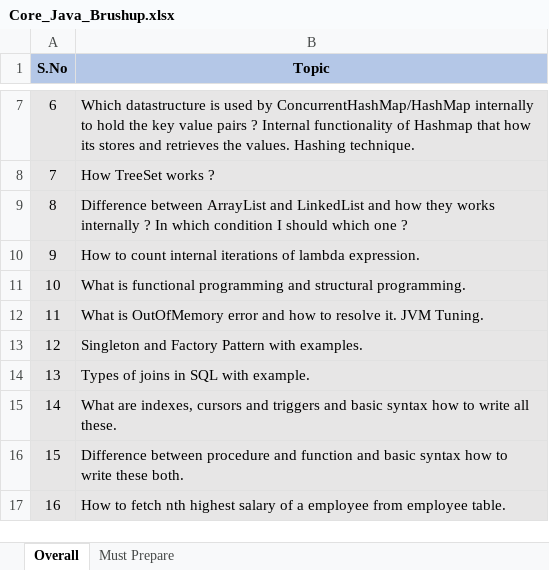
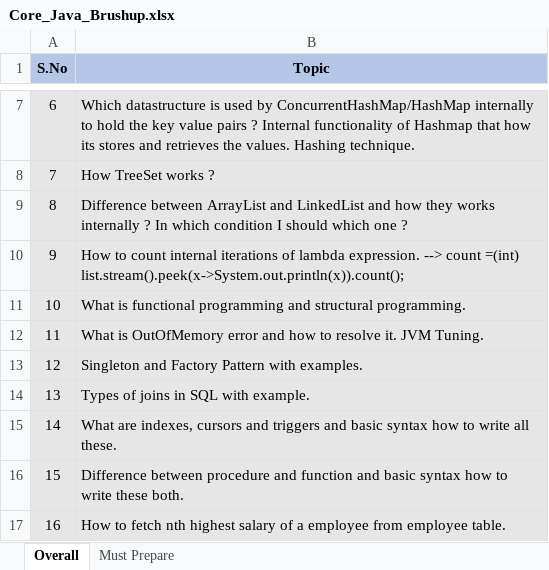
Before and after one commit to RrahulNegi/interviewQuetions, an Excel workbook: Tutorials_helpFiles/Core_Java_Brushup.xlsx, sheet Overall, drawn as a sheet; only a part is shown, gaps mark what is left out; values as stored, in another font and other column widths than the file's, no borders; the diff names each change by its address in the sheet, - before the commit and + after, or states it on an @@ line.

Commit message:
Changes in helpFiles add programs in demo

```diff
--- a/Tutorials_helpFiles/Core_Java_Brushup.xlsx (sheet Overall)
+++ b/Tutorials_helpFiles/Core_Java_Brushup.xlsx (sheet Overall)
-B10 (Topic): …lambda expression.
+B10 (Topic): …lambda expression. --> count =(int) list.stream().peek(x->System.out.println(x)).count();
```
Also changed, not shown: 12 other files.
